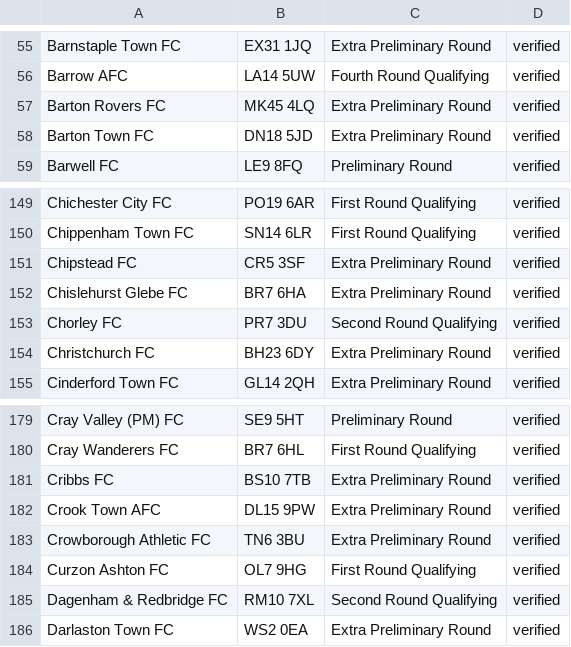
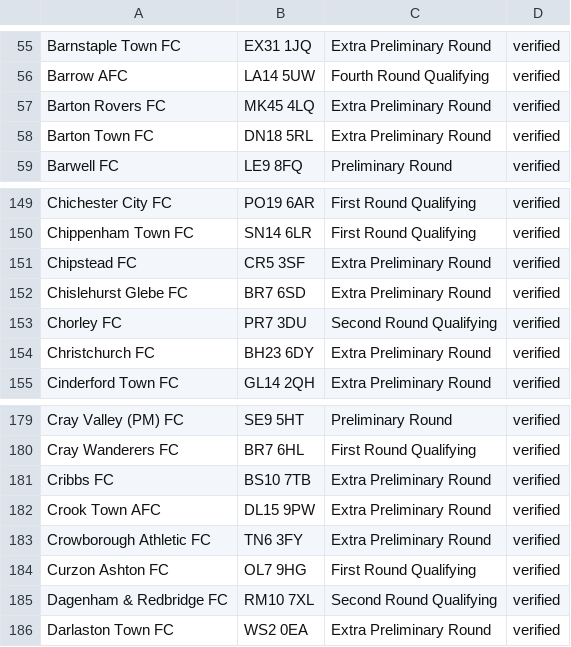
Before and after one commit to anvilspringstien/tinfoilfacup, a CSV file: tester-club-postcodes.csv, drawn as a sheet; only a part is shown, gaps mark what is left out.

```diff
--- a/tester-club-postcodes.csv
+++ b/tester-club-postcodes.csv
@@ -57,3 +57,3 @@ Barrow AFC,LA14 5UW,Fourth Round Qualifying,verified
 Barton Rovers FC,MK45 4LQ,Extra Preliminary Round,verified
-Barton Town FC,DN18 5JD,Extra Preliminary Round,verified
+Barton Town FC,DN18 5RL,Extra Preliminary Round,verified
 Barwell FC,LE9 8FQ,Preliminary Round,verified
@@ -151,3 +151,3 @@ Chippenham Town FC,SN14 6LR,First Round Qualifying,verified
 Chipstead FC,CR5 3SF,Extra Preliminary Round,verified
-Chislehurst Glebe FC,BR7 6HA,Extra Preliminary Round,verified
+Chislehurst Glebe FC,BR7 6SD,Extra Preliminary Round,verified
 Chorley FC,PR7 3DU,Second Round Qualifying,verified
@@ -182,3 +182,3 @@ Cribbs FC,BS10 7TB,Extra Preliminary Round,verified
 Crook Town AFC,DL15 9PW,Extra Preliminary Round,verified
-Crowborough Athletic FC,TN6 3BU,Extra Preliminary Round,verified
+Crowborough Athletic FC,TN6 3FY,Extra Preliminary Round,verified
 Curzon Ashton FC,OL7 9HG,First Round Qualifying,verified
```
Also changed, not shown: 5 other files.
